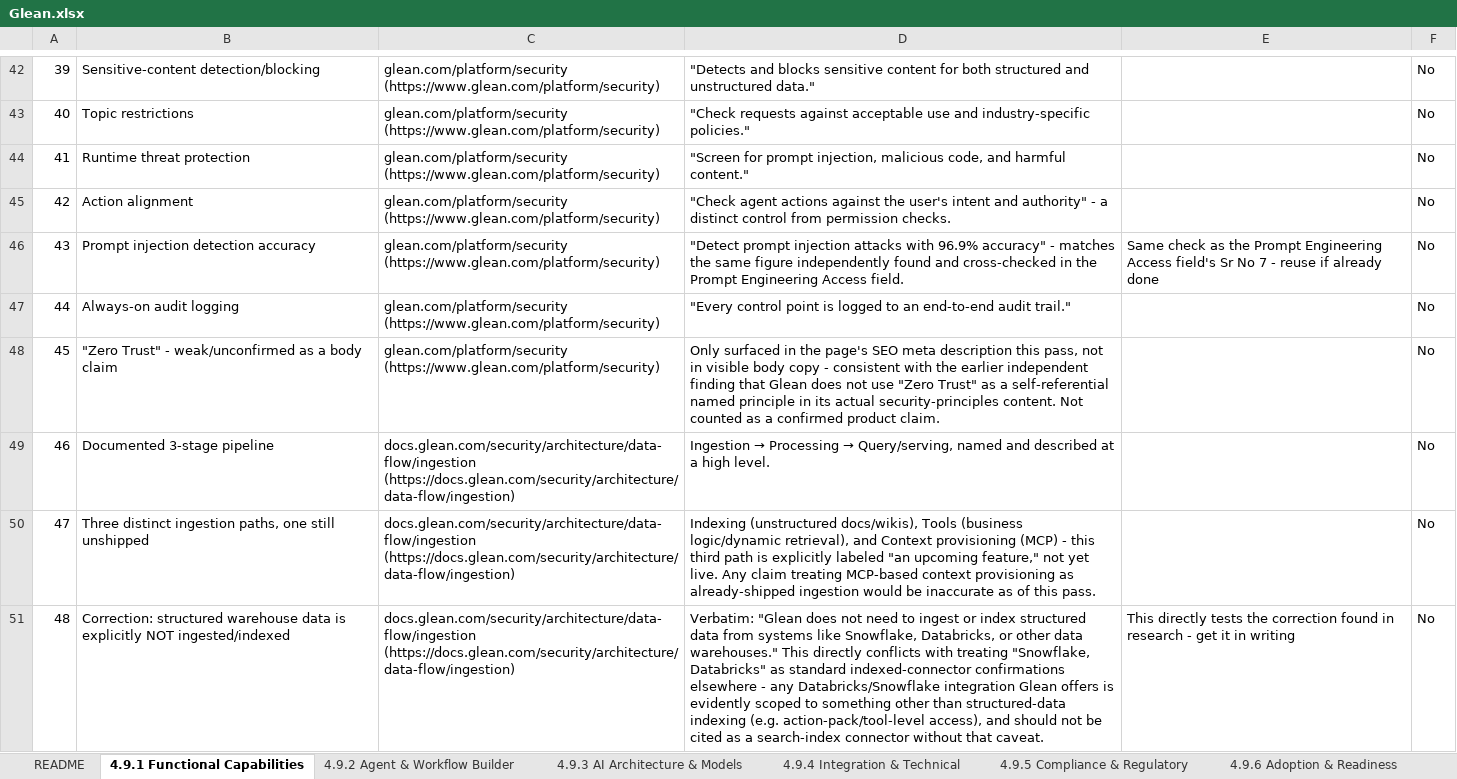
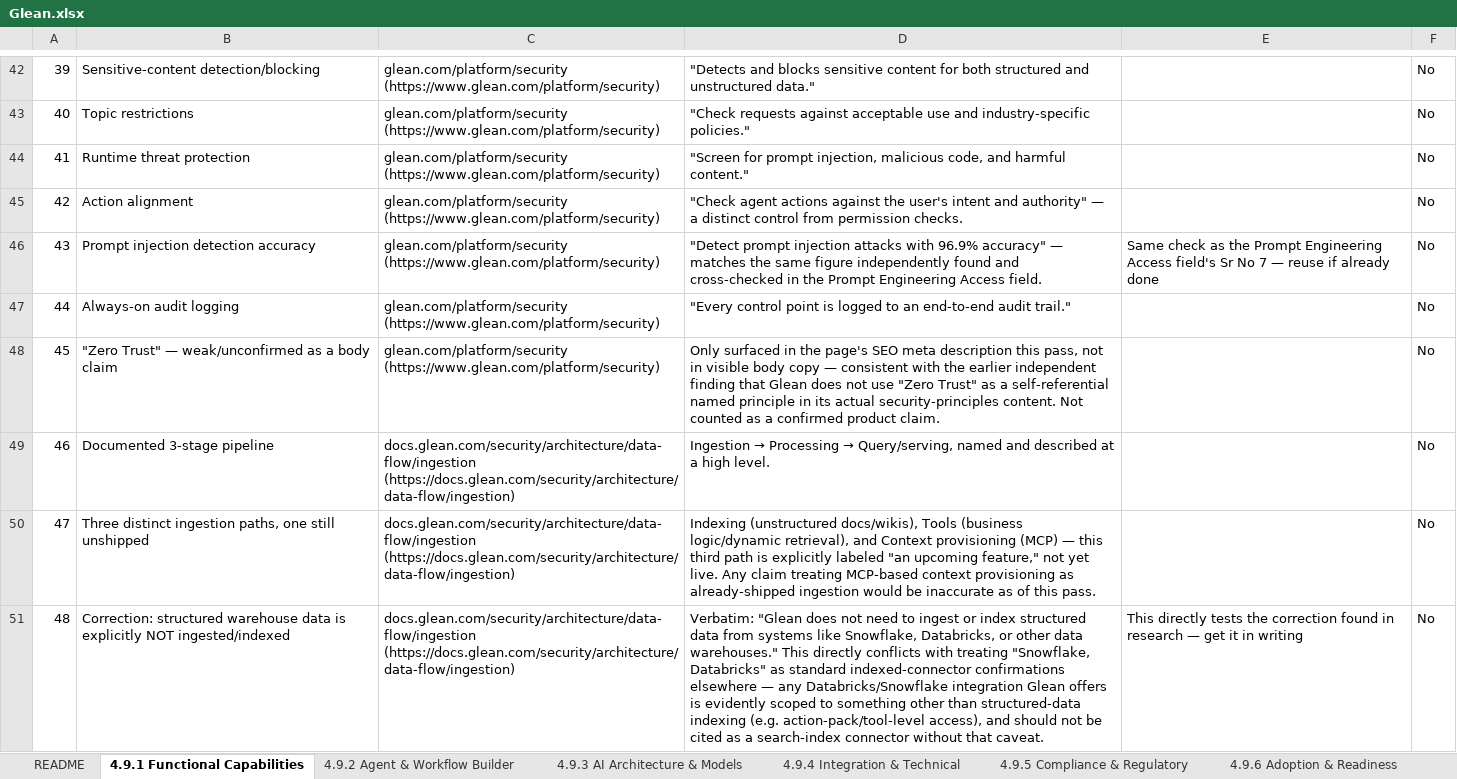
Before and after one commit to Kishang-Evince/Analysis, an Excel workbook: Glean/Combined/_Comparison Sheets/Glean.xlsx, sheet 4.9.1 Functional Capabilities, drawn as a sheet; only a part is shown, gaps mark what is left out; values as stored, in another font and other column widths than the file's, no cell formats; the diff covers the shown part only; the diff names each change by its address in the sheet, - before the commit and + after, or states it on an @@ line.

```diff
--- a/Glean/Combined/_Comparison Sheets/Glean.xlsx (sheet 4.9.1 Functional Capabilities)
+++ b/Glean/Combined/_Comparison Sheets/Glean.xlsx (sheet 4.9.1 Functional Capabilities)
-D45: …and authority" - a distinct…
+D45: …and authority" — a distinct…
-D46: …96.9% accuracy" - matches the…
+D46: …96.9% accuracy" — matches the…
-E46: …No 7 - reuse if…
+E46: …No 7 — reuse if…
-B48: "Zero Trust" - weak/unconfirmed as…
+B48: "Zero Trust" — weak/unconfirmed as…
-D48: …body copy - consistent with…
+D48: …body copy — consistent with…
-D50: …provisioning (MCP) - this third…
+D50: …provisioning (MCP) — this third…
-D51: …confirmations elsewhere - any Databricks/Snowflake…
+D51: …confirmations elsewhere — any Databricks/Snowflake…
-E51: …in research - get it…
+E51: …in research — get it…
```
Also changed, not shown: 3 added rows and 62 edited cells elsewhere in this sheet, sheet 4.9.5 Compliance & Regulatory, sheet 4.9.8 Partner & Channel Program, sheet 4.9.6 Adoption & Readiness, sheet 4.9.9 Competitive Positioning, sheet 4.9.7 Pricing & TCO, sheet 4.9.10 Use Case Library, 5 more sheets, cell formats, 6 other files.
